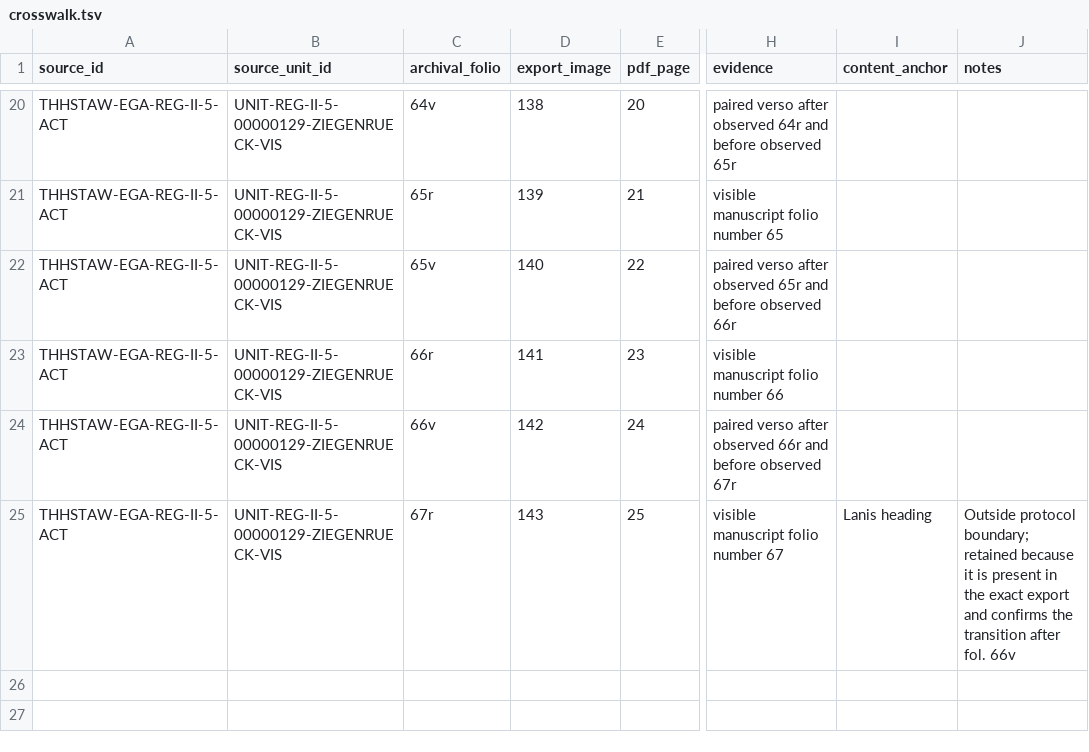
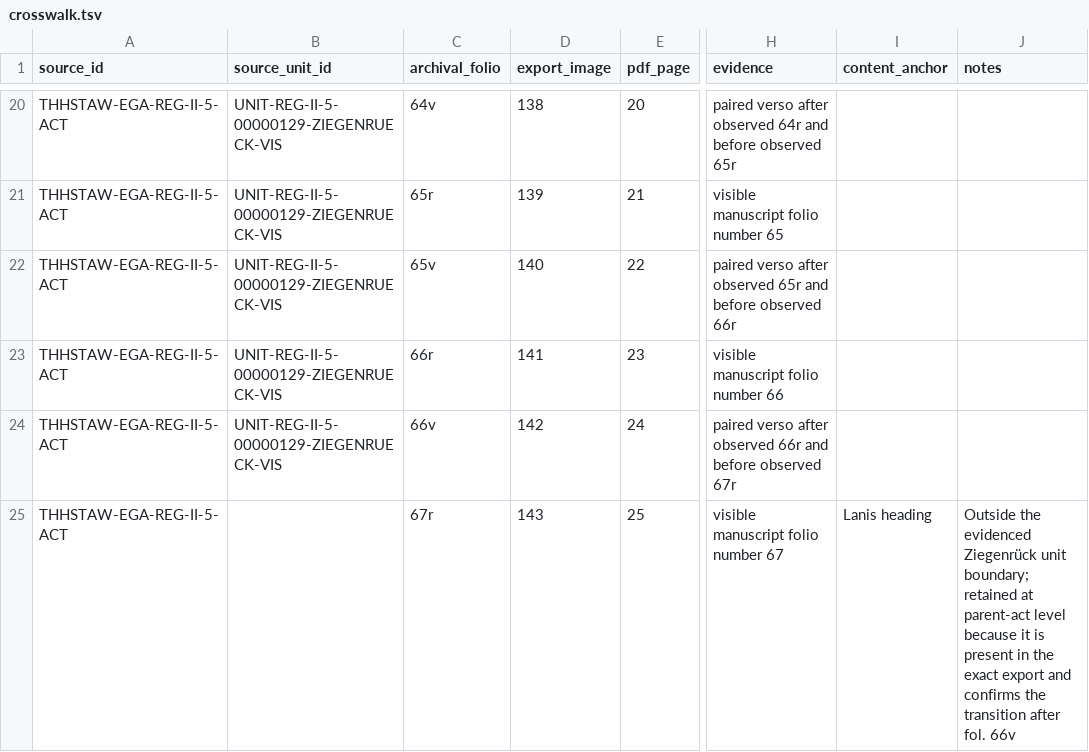
Before and after one commit to esany/paleo-type, a TSV file: corpus/source-data/THHSTAW-EGA-REG-II-5-ACT/crosswalk.tsv, drawn as a sheet; only a part is shown, gaps mark what is left out; the diff names each change by its address in the sheet, - before the commit and + after, or states it on an @@ line.

Commit message:
Do not force boundary image into Ziegenrück protocol unit

```diff
--- a/corpus/source-data/THHSTAW-EGA-REG-II-5-ACT/crosswalk.tsv
+++ b/corpus/source-data/THHSTAW-EGA-REG-II-5-ACT/crosswalk.tsv
-B25 (source_unit_id): UNIT-REG-II-5-00000129-ZIEGENRUECK-VIS
+B25 (source_unit_id): (empty)
-J25 (notes): Outside protocol boundary; retained because it…
+J25 (notes): Outside the evidenced Ziegenrück unit boundary; retained at parent-act level because it…
```
